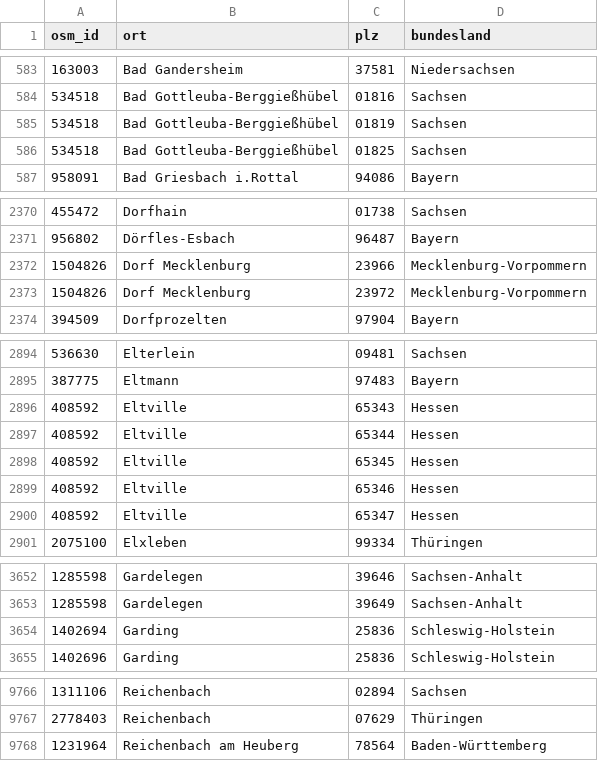
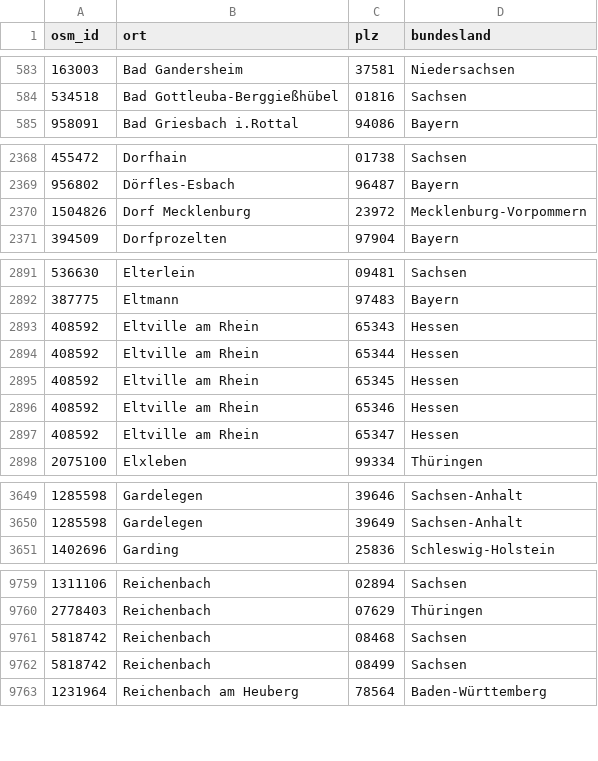
Before and after one commit to plzTeam/web-snippets, a CSV file: plz-karte/data/zuordnung_plz_ort.csv, drawn as a sheet; only a part is shown, gaps mark what is left out; the diff covers the shown part only.

Commit message:
update data

```diff
--- a/plz-karte/data/zuordnung_plz_ort.csv
+++ b/plz-karte/data/zuordnung_plz_ort.csv
@@ -584,4 +584,2 @@ osm_id,ort,plz,bundesland
 534518,Bad Gottleuba-Berggießhübel,01816,Sachsen
-534518,Bad Gottleuba-Berggießhübel,01819,Sachsen
-534518,Bad Gottleuba-Berggießhübel,01825,Sachsen
 958091,Bad Griesbach i.Rottal,94086,Bayern
@@ -2371,3 +2369,2 @@ osm_id,ort,plz,bundesland
 956802,Dörfles-Esbach,96487,Bayern
-1504826,Dorf Mecklenburg,23966,Mecklenburg-Vorpommern
 1504826,Dorf Mecklenburg,23972,Mecklenburg-Vorpommern
@@ -2895,7 +2892,7 @@ osm_id,ort,plz,bundesland
 387775,Eltmann,97483,Bayern
-408592,Eltville,65343,Hessen
-408592,Eltville,65344,Hessen
-408592,Eltville,65345,Hessen
-408592,Eltville,65346,Hessen
-408592,Eltville,65347,Hessen
+408592,Eltville am Rhein,65343,Hessen
+408592,Eltville am Rhein,65344,Hessen
+408592,Eltville am Rhein,65345,Hessen
+408592,Eltville am Rhein,65346,Hessen
+408592,Eltville am Rhein,65347,Hessen
 2075100,Elxleben,99334,Thüringen
@@ -3653,3 +3650,2 @@ osm_id,ort,plz,bundesland
 1285598,Gardelegen,39649,Sachsen-Anhalt
-1402694,Garding,25836,Schleswig-Holstein
 1402696,Garding,25836,Schleswig-Holstein
@@ -9767,2 +9760,4 @@ osm_id,ort,plz,bundesland
 2778403,Reichenbach,07629,Thüringen
+5818742,Reichenbach,08468,Sachsen
+5818742,Reichenbach,08499,Sachsen
 1231964,Reichenbach am Heuberg,78564,Baden-Württemberg
```
Also changed, not shown: 4 added rows, 10 removed rows and 3 edited cells elsewhere in this file, plz-suche/data/zuordnung_plz_ort.csv.
